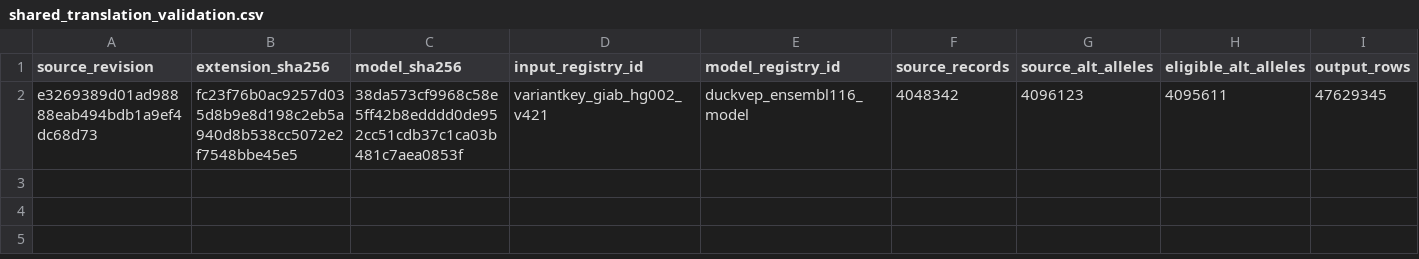
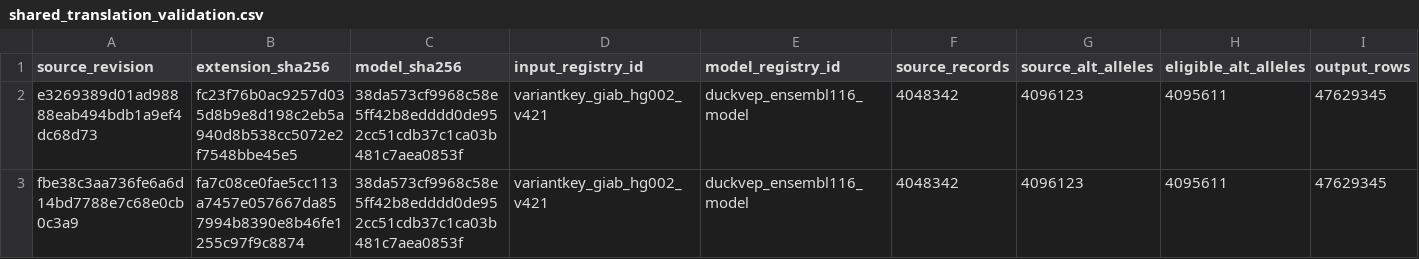
Before and after one commit to RGenomicsETL/duckhts, a CSV file: benchmarks/data/duckvep_fastvep/shared_translation_validation.csv, drawn as a sheet; only a part is shown; rows hold the shown columns only; the diff names each change by its address in the sheet, - before the commit and + after, or states it on an @@ line.

Commit message:
Record GIAB acceptance for explicit translation ambiguity policy

```diff
--- a/benchmarks/data/duckvep_fastvep/shared_translation_validation.csv
+++ b/benchmarks/data/duckvep_fastvep/shared_translation_validation.csv
+row 3: fbe38c3aa736fe6a6d14bd7788e7c68e0cb0c3a9 | fa7c08ce0fae5cc113a7457e057667da857994b8390e8b46fe1255c97f9c8874 | 38da573cf9968c58e5ff42b8edddd0de952cc51cdb37c1ca03b481c7aea0853f | variantkey_giab_hg002_v421 | duckvep_ensembl116_model | 4048342 | 4096123 | 4095611 | 47629345
```
Also changed, not shown: 2 other files.
